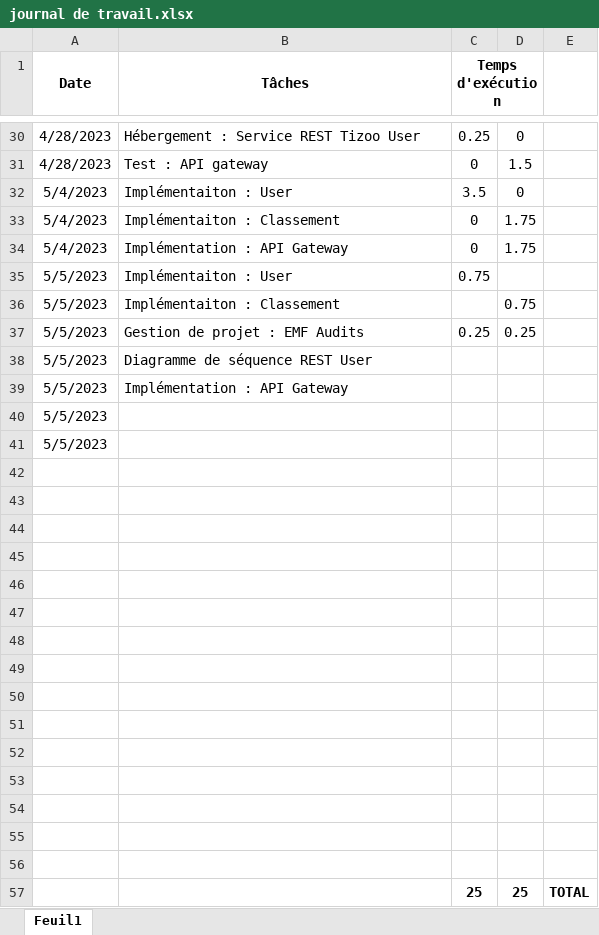
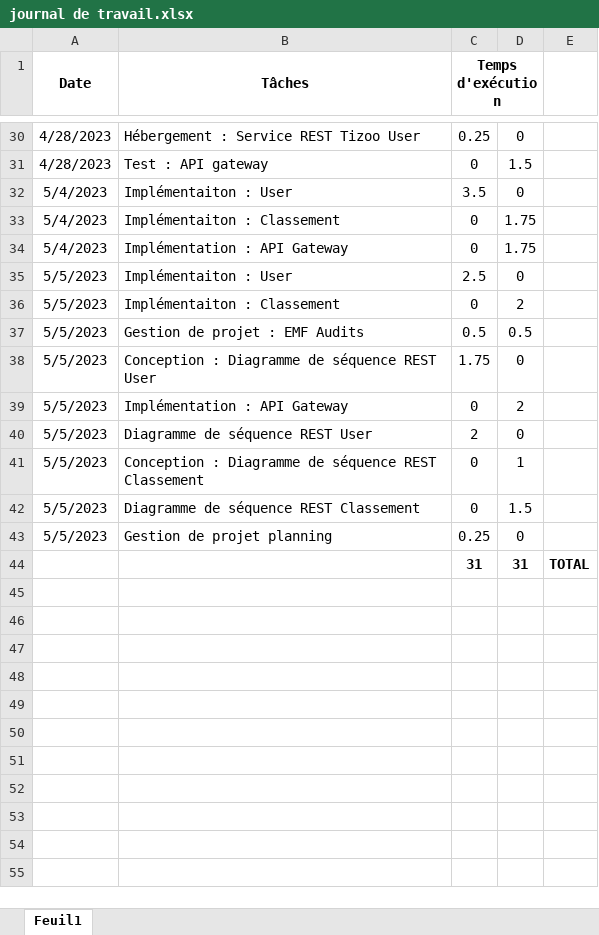
Before and after one commit to schwandern/133_Memory, an Excel workbook: Documentation/journal de travail.xlsx, sheet Feuil1, drawn as a sheet; only a part is shown, gaps mark what is left out; values as stored, in another font and other column widths than the file's, no borders; removed rows and columns are numbered as before the commit, all else as after; the diff names each change by its address in the sheet, - before the commit and + after, or states it on an @@ line.

```diff
--- a/Documentation/journal de travail.xlsx (sheet Feuil1)
+++ b/Documentation/journal de travail.xlsx (sheet Feuil1)
-C35 (Temps d'exécution): 0.75
+C35 (Temps d'exécution): 2.5
-D35: (empty)
+D35: 0
-C36 (Temps d'exécution): (empty)
+C36 (Temps d'exécution): 0
-D36: 0.75
+D36: 2
-C37 (Temps d'exécution): 0.25
+C37 (Temps d'exécution): 0.5
-D37: 0.25
+D37: 0.5
-B38 (Tâches): Diagramme de séquence REST User
+B38 (Tâches): Conception : Diagramme de séquence REST User
-C38 (Temps d'exécution): (empty)
+C38 (Temps d'exécution): 1.75
-D38: (empty)
+D38: 0
-C39 (Temps d'exécution): (empty)
+C39 (Temps d'exécution): 0
-D39: (empty)
+D39: 2
-row 40: 5/5/2023
-row 41: 5/5/2023
-row 40: (empty)
+row 40: 5/5/2023 | Diagramme de séquence REST User | 2 | 0
-row 41: (empty)
+row 41: 5/5/2023 | Conception : Diagramme de séquence REST Classement | 0 | 1
-row 42: (empty)
+row 42: 5/5/2023 | Diagramme de séquence REST Classement | 0 | 1.5
-row 43: (empty)
+row 43: 5/5/2023 | Gestion de projet planning | 0.25 | 0
-row 44: (empty)
+row 44:  |  | 31 | 31 | TOTAL
-row 47: (empty)
-row 48: (empty)
-row 49: (empty)
-row 50: (empty)
-row 51: (empty)
-row 52: (empty)
-row 53: (empty)
-row 54: (empty)
-row 55: (empty)
-row 56: (empty)
-row 57:  |  | 25 | 25 | TOTAL
```
Also changed, not shown: Documentation/planning_133.xlsx, 1 other file.
